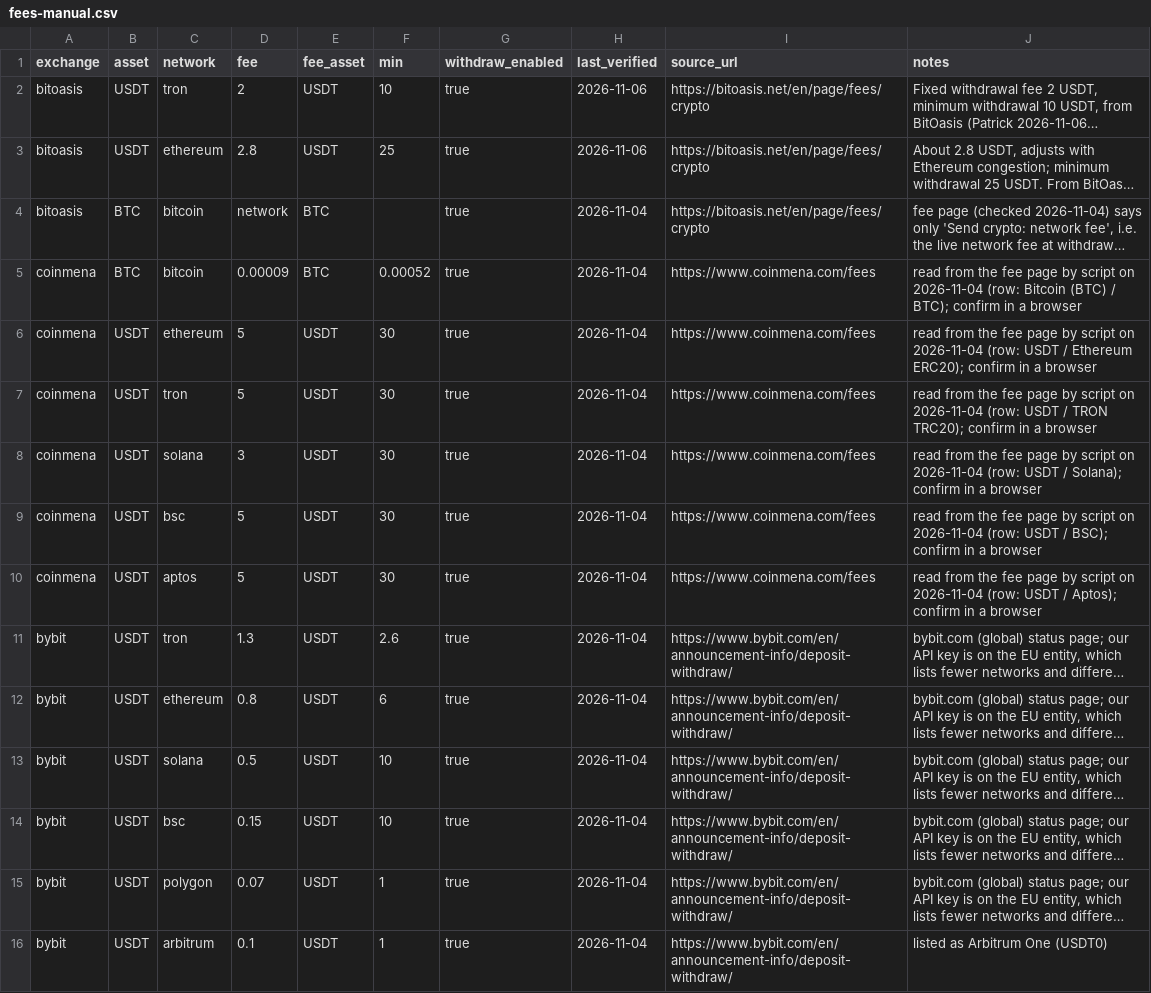
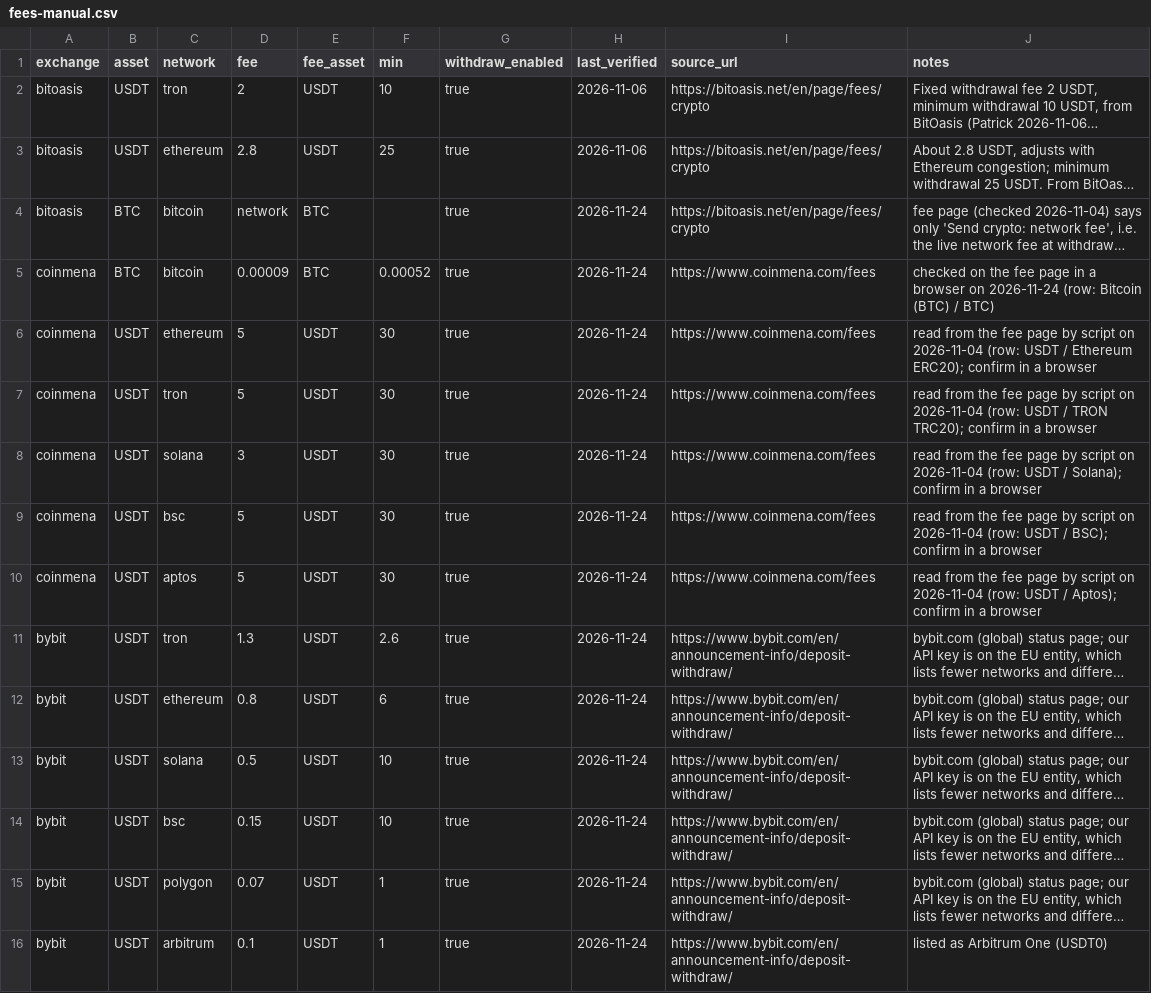
Before and after one commit to maresfield-cmyk/gcrypto, a CSV file: data/manual/fees-manual.csv, drawn as a sheet; only a part is shown; long unchanged cells end in …; the diff covers the shown part only; the diff names each change by its address in the sheet, - before the commit and + after, or states it on an @@ line.

```diff
--- a/data/manual/fees-manual.csv
+++ b/data/manual/fees-manual.csv
-H4:H16 (last_verified): 2026-11-04
+H4:H16 (last_verified): 2026-11-24
-J5 (notes): read from the fee page by script on 2026-11-04 (row: Bitcoin (BTC) / BTC); confirm in a browser
+J5 (notes): checked on the fee page in a browser on 2026-11-24 (row: Bitcoin (BTC) / BTC)
```
Also changed, not shown: 19 edited cells elsewhere in this file.
